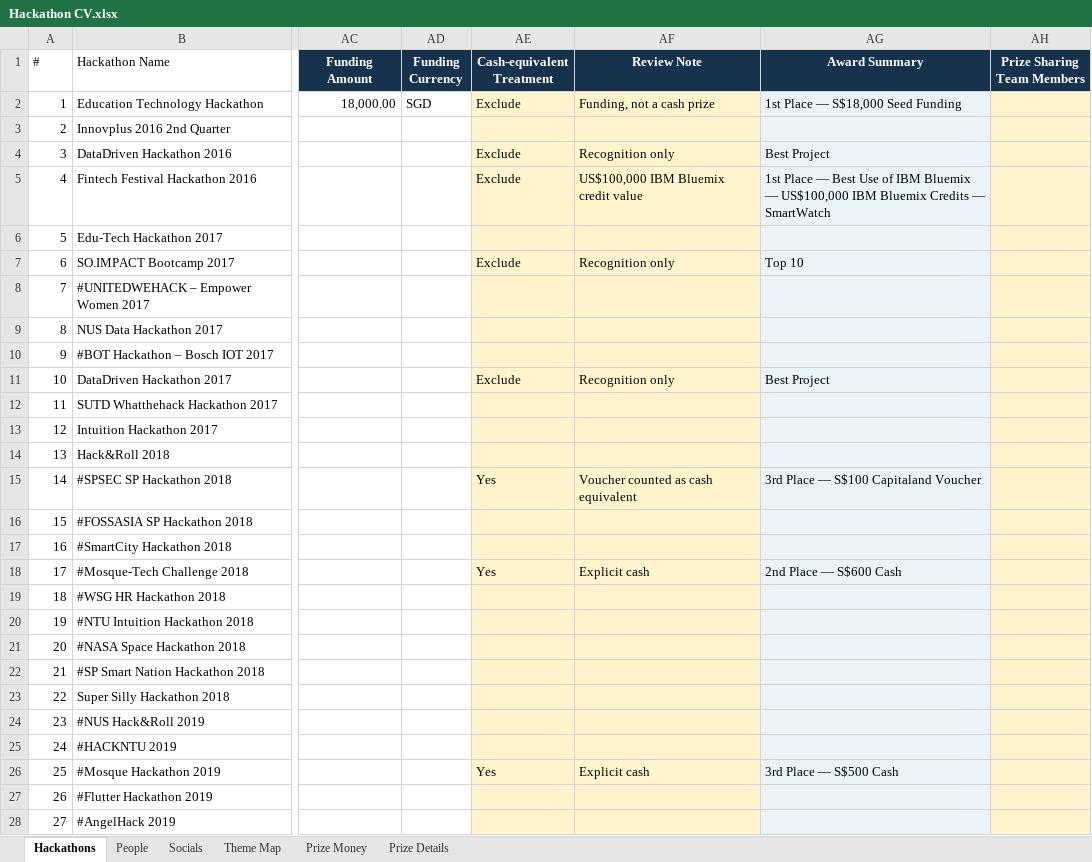
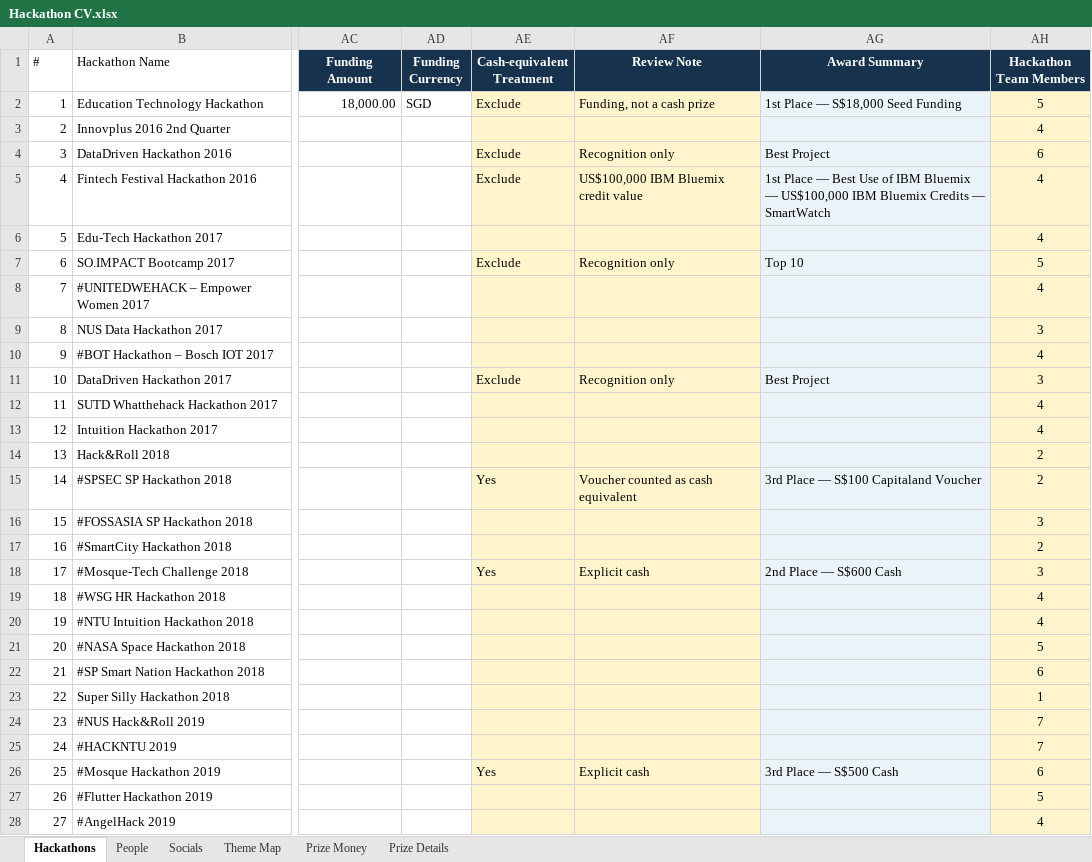
Before and after one commit to sayyidkhan/the100hackathoner, an Excel workbook: data/Hackathon CV.xlsx, sheet Hackathons, drawn as a sheet; only a part is shown, gaps mark what is left out; values as stored, in another font and other column widths than the file's, no borders; the diff covers the shown part only; the diff names each change by its address in the sheet, - before the commit and + after, or states it on an @@ line.

Commit message:
Derive prize team counts from hackathon rosters

```diff
--- a/data/Hackathon CV.xlsx (sheet Hackathons)
+++ b/data/Hackathon CV.xlsx (sheet Hackathons)
-AH1: Prize Sharing Team Members
+AH1: Hackathon Team Members
-AH2 (Hackathon Team Members): (empty)
+AH2 (Hackathon Team Members): 5
-AH3 (Hackathon Team Members): (empty)
+AH3 (Hackathon Team Members): 4
-AH4 (Hackathon Team Members): (empty)
+AH4 (Hackathon Team Members): 6
-AH5:AH6 (Hackathon Team Members): (empty)
+AH5:AH6 (Hackathon Team Members): 4
-AH7 (Hackathon Team Members): (empty)
+AH7 (Hackathon Team Members): 5
-AH8 (Hackathon Team Members): (empty)
+AH8 (Hackathon Team Members): 4
-AH9 (Hackathon Team Members): (empty)
+AH9 (Hackathon Team Members): 3
-AH10 (Hackathon Team Members): (empty)
+AH10 (Hackathon Team Members): 4
-AH11 (Hackathon Team Members): (empty)
+AH11 (Hackathon Team Members): 3
-AH12:AH13 (Hackathon Team Members): (empty)
+AH12:AH13 (Hackathon Team Members): 4
-AH14:AH15 (Hackathon Team Members): (empty)
+AH14:AH15 (Hackathon Team Members): 2
-AH16 (Hackathon Team Members): (empty)
+AH16 (Hackathon Team Members): 3
-AH17 (Hackathon Team Members): (empty)
+AH17 (Hackathon Team Members): 2
-AH18 (Hackathon Team Members): (empty)
+AH18 (Hackathon Team Members): 3
-AH19:AH20 (Hackathon Team Members): (empty)
+AH19:AH20 (Hackathon Team Members): 4
-AH21 (Hackathon Team Members): (empty)
+AH21 (Hackathon Team Members): 5
-AH22 (Hackathon Team Members): (empty)
+AH22 (Hackathon Team Members): 6
-AH23 (Hackathon Team Members): (empty)
+AH23 (Hackathon Team Members): 1
-AH24:AH25 (Hackathon Team Members): (empty)
+AH24:AH25 (Hackathon Team Members): 7
-AH26 (Hackathon Team Members): (empty)
+AH26 (Hackathon Team Members): 6
-AH27 (Hackathon Team Members): (empty)
+AH27 (Hackathon Team Members): 5
-AH28 (Hackathon Team Members): (empty)
+AH28 (Hackathon Team Members): 4
```
Also changed, not shown: 54 edited cells elsewhere in this sheet, sheet Prize Details.
